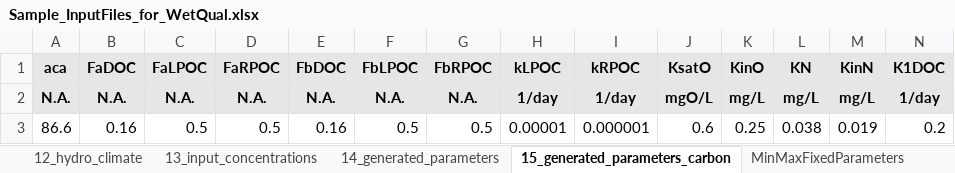
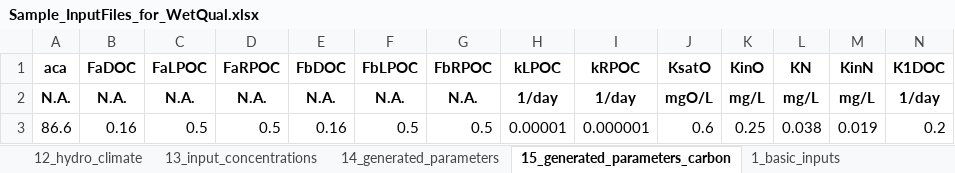
Before and after one commit to USEPA/WetQual-GUI, an Excel workbook: Sample_InputFiles_for_WetQual.xlsx, sheet 15_generated_parameters_carbon, drawn as a sheet; only a part is shown; values as stored, in another font and other column widths than the file's, no borders; the diff covers the shown part only; the diff names each change by its address in the sheet, - before the commit and + after, or states it on an @@ line.

```diff
--- a/Sample_InputFiles_for_WetQual.xlsx (sheet 15_generated_parameters_carbon)
+++ b/Sample_InputFiles_for_WetQual.xlsx (sheet 15_generated_parameters_carbon)
-sheet tab: MinMaxFixedParameters
-A1:N2 fill: #E7E6E6
+A1:N2 fill: none
```
Also changed, not shown: cell formats elsewhere in this sheet, sheet 10_fixed_parameters, sheet 12_hydro_climate, sheet 13_input_concentrations, sheet 1_input_control, other sheet tabs.
